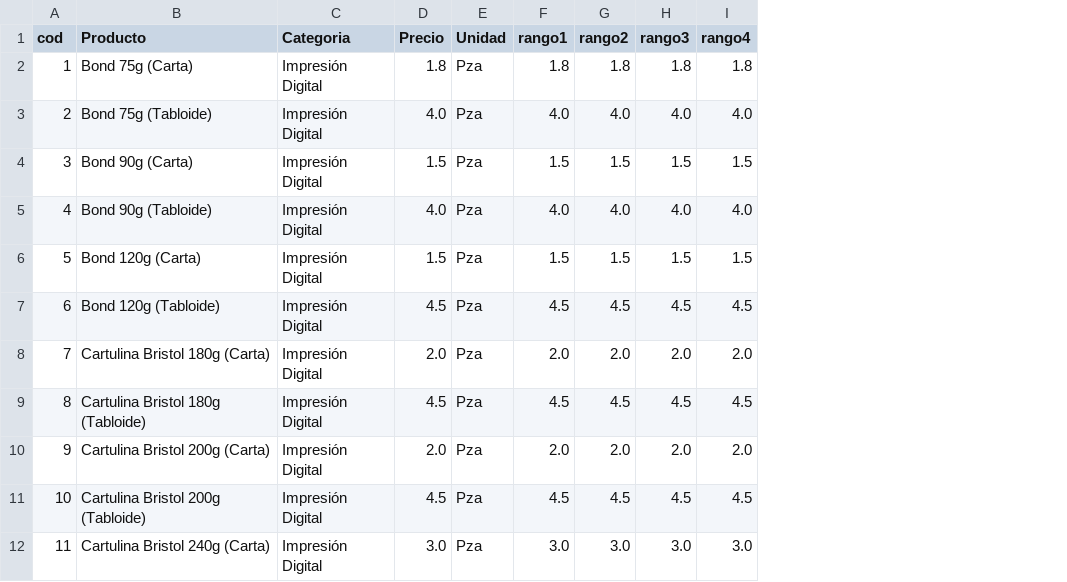
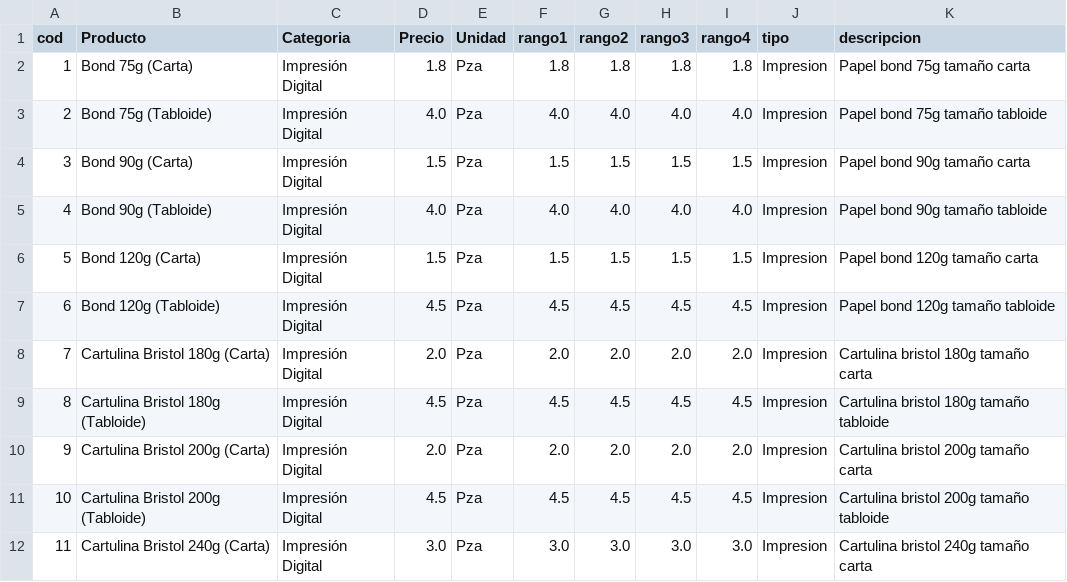
Before and after one commit to nigma91-corvus/Taller-Creativo-CORVUS, a CSV file: catalogo.csv, drawn as a sheet; only a part is shown; the diff names each change by its address in the sheet, - before the commit and + after, or states it on an @@ line.

Commit message:
catalogo.csv

```diff
--- a/catalogo.csv
+++ b/catalogo.csv
+column J (tipo), rows 2-12: all Impresion
+column K (descripcion), rows 2-12: Papel bond 75g tamaño carta | Papel bond 75g tamaño tabloide | Papel bond 90g tamaño carta | Papel bond 90g tamaño tabloide | Papel bond 120g tamaño carta | Papel bond 120g tamaño tabloide | Cartulina bristol 180g tamaño carta | Cartulina bristol 180g tamaño tabloide | Cartulina bristol 200g tamaño carta | Cartulina bristol 200g tamaño tabloide | Cartulina bristol 240g tamaño carta
```
